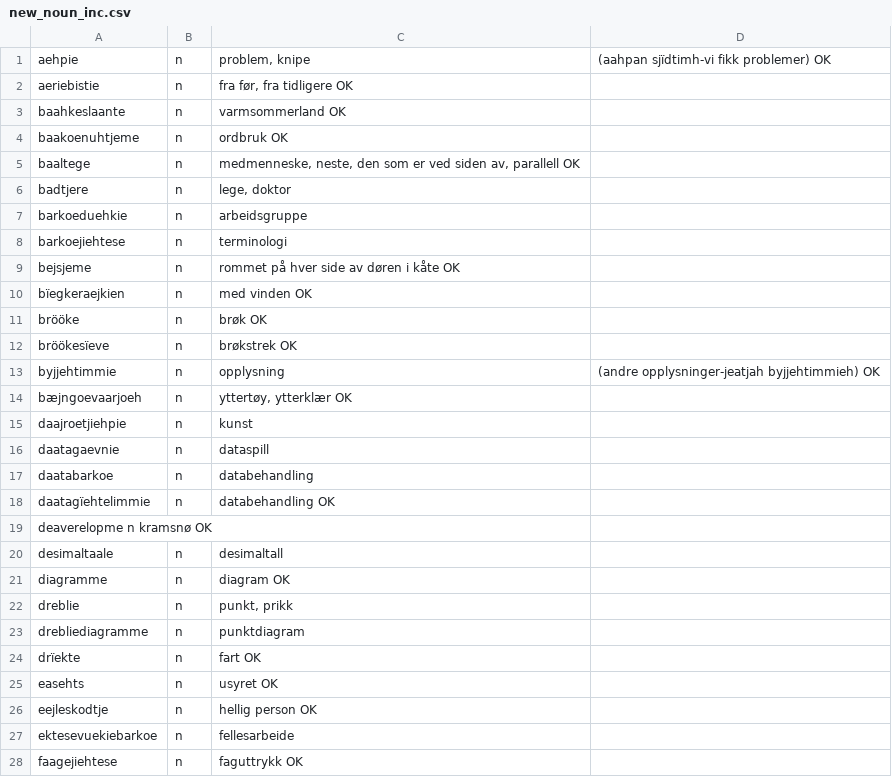
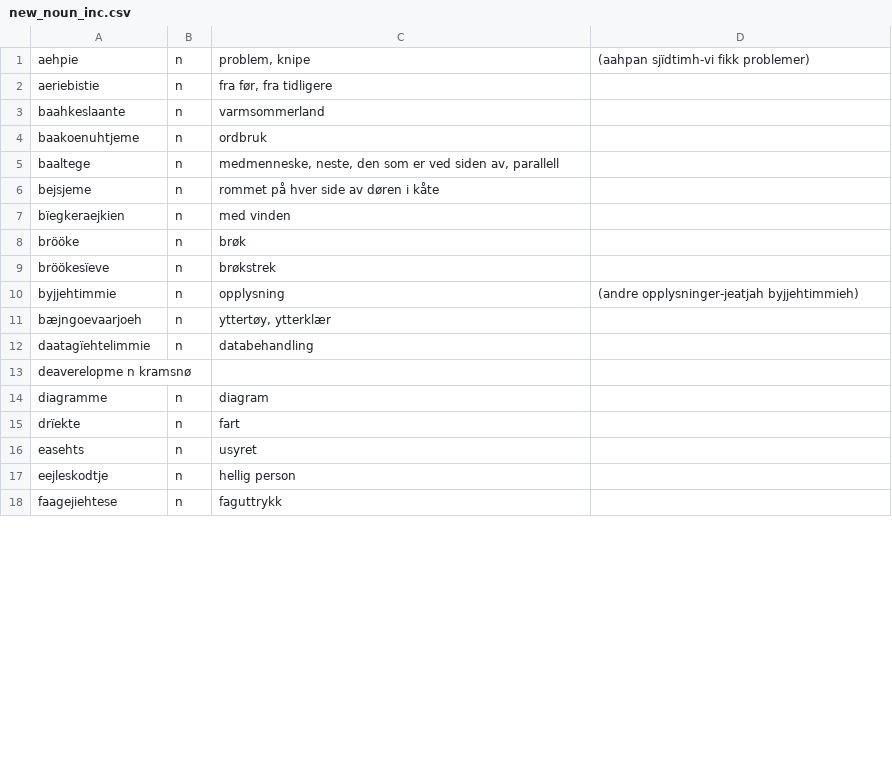
Before and after one commit to giellalt/dict-sma-mul, a CSV file: inc/new_noun_inc.csv, drawn as a sheet; only a part is shown; the diff covers the shown part only.

Commit message:
OK words only, the rest moved to clarify_status/noun_check_inc.csv.

```diff
--- a/inc/new_noun_inc.csv
+++ b/inc/new_noun_inc.csv
@@ -1,28 +1,18 @@
-aehpie	n	problem, knipe	(aahpan sjïdtimh-vi fikk problemer) OK
-aeriebistie	n	fra før, fra tidligere OK
-baahkeslaante	n	varmsommerland OK
-baakoenuhtjeme	n	ordbruk OK
-baaltege	n	medmenneske, neste, den som er ved siden av, parallell OK
-badtjere	n	lege, doktor
-barkoeduehkie	n	arbeidsgruppe
-barkoejiehtese	n	terminologi
-bejsjeme	n	rommet på hver side av døren i kåte OK
-bïegkeraejkien	n	med vinden OK
-brööke	n	brøk OK
-bröökesïeve	n	brøkstrek OK
-byjjehtimmie	n	opplysning	(andre opplysninger-jeatjah byjjehtimmieh) OK
-bæjngoevaarjoeh	n	yttertøy, ytterklær OK
-daajroetjiehpie	n	kunst
-daatagaevnie	n	dataspill
-daatabarkoe	n	databehandling
-daatagïehtelimmie	n	databehandling OK
-deaverelopme n kramsnø OK
-desimaltaale	n	desimaltall
-diagramme	n	diagram OK
-dreblie	n	punkt, prikk
-drebliediagramme	n	punktdiagram
-drïekte	n	fart OK
-easehts	n	usyret OK
-eejleskodtje	n	hellig person OK
-ektesevuekiebarkoe	n	fellesarbeide
-faagejiehtese	n	faguttrykk OK
+aehpie	n	problem, knipe	(aahpan sjïdtimh-vi fikk problemer)
+aeriebistie	n	fra før, fra tidligere
+baahkeslaante	n	varmsommerland
+baakoenuhtjeme	n	ordbruk
+baaltege	n	medmenneske, neste, den som er ved siden av, parallell
+bejsjeme	n	rommet på hver side av døren i kåte
+bïegkeraejkien	n	med vinden
+brööke	n	brøk
+bröökesïeve	n	brøkstrek
+byjjehtimmie	n	opplysning	(andre opplysninger-jeatjah byjjehtimmieh)
+bæjngoevaarjoeh	n	yttertøy, ytterklær
+daatagïehtelimmie	n	databehandling
+deaverelopme n kramsnø
+diagramme	n	diagram
+drïekte	n	fart
+easehts	n	usyret
+eejleskodtje	n	hellig person
+faagejiehtese	n	faguttrykk
```
Also changed, not shown: 1 edited cell elsewhere in this file.
